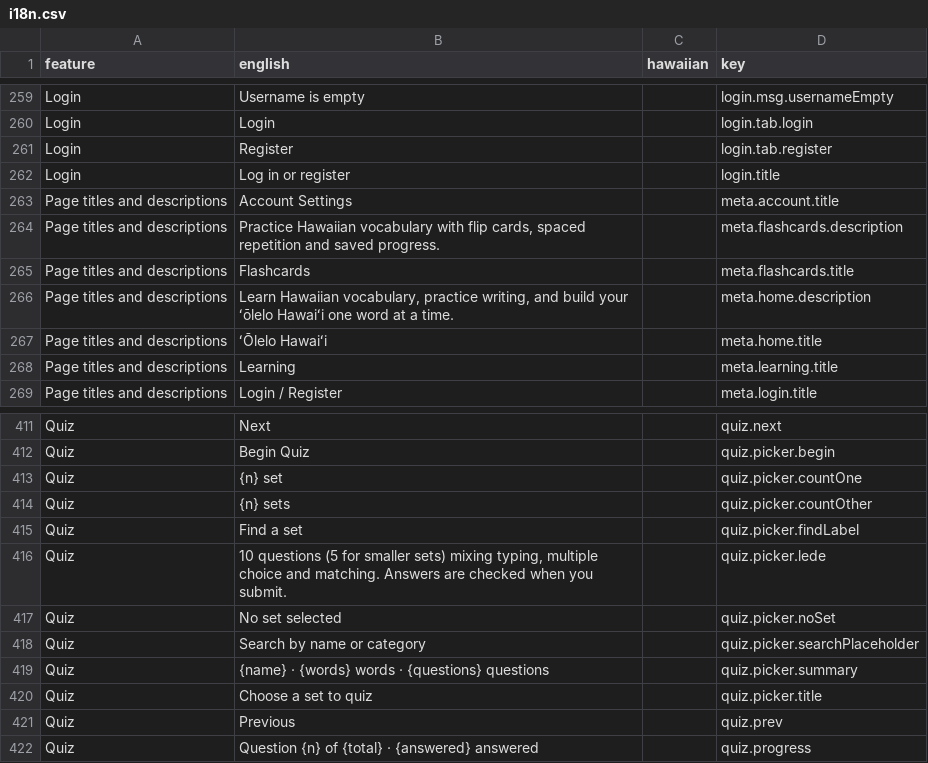
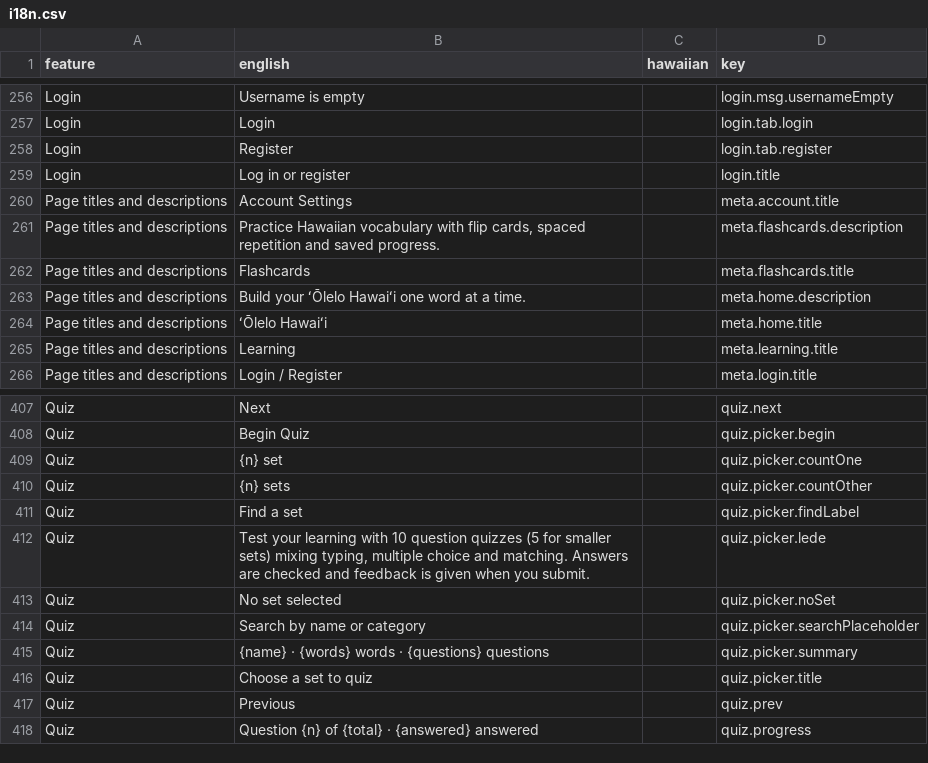
Before and after one commit to NoahBKalma/hawaiian-language-website, a CSV file: i18n.csv, drawn as a sheet; only a part is shown, gaps mark what is left out; the diff covers the shown part only.

```diff
--- a/i18n.csv
+++ b/i18n.csv
@@ -265,3 +262,3 @@ Page titles and descriptions,"Practice Hawaiian vocabulary with flip cards, spac
 Page titles and descriptions,Flashcards,,meta.flashcards.title
-Page titles and descriptions,"Learn Hawaiian vocabulary, practice writing, and build your ʻōlelo Hawaiʻi one word at a time.",,meta.home.description
+Page titles and descriptions,Build your ʻŌlelo Hawaiʻi one word at a time.,,meta.home.description
 Page titles and descriptions,ʻŌlelo Hawaiʻi,,meta.home.title
@@ -415,3 +411,3 @@ Quiz,{n} sets,,quiz.picker.countOther
 Quiz,Find a set,,quiz.picker.findLabel
-Quiz,"10 questions (5 for smaller sets) mixing typing, multiple choice and matching. Answers are checked when you submit.",,quiz.picker.lede
+Quiz,"Test your learning with 10 question quizzes (5 for smaller sets) mixing typing, multiple choice and matching. Answers are checked and feedback is given when you submit.",,quiz.picker.lede
 Quiz,No set selected,,quiz.picker.noSet
```
Also changed, not shown: 1 added row, 8 removed rows and 10 edited cells elsewhere in this file, 38 other files.
